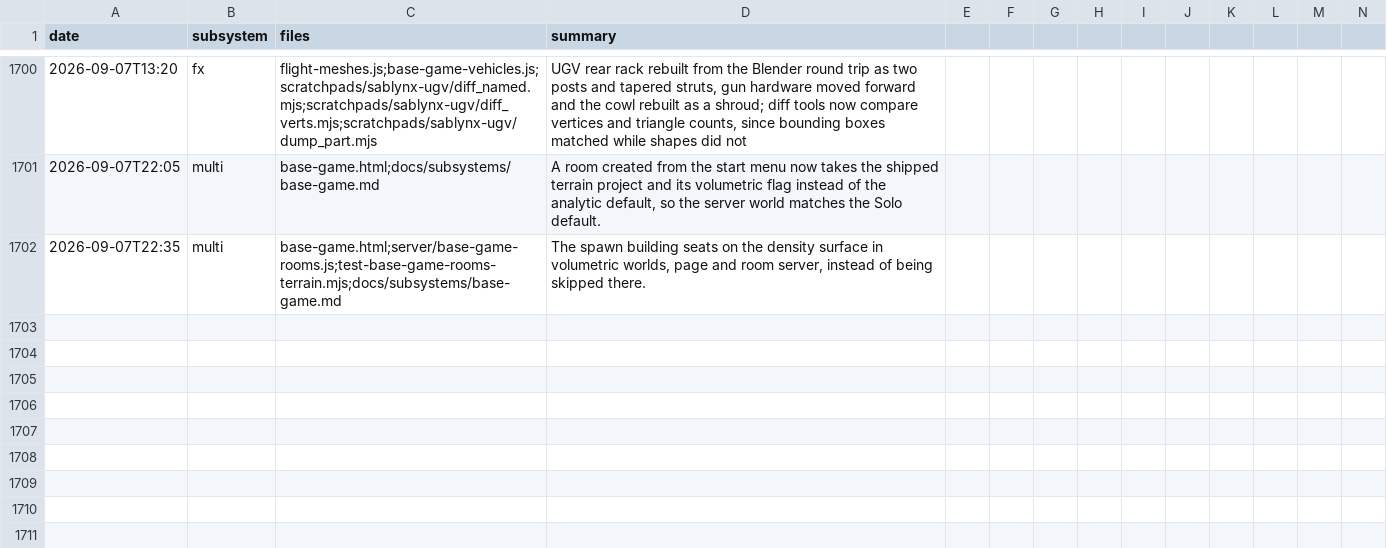
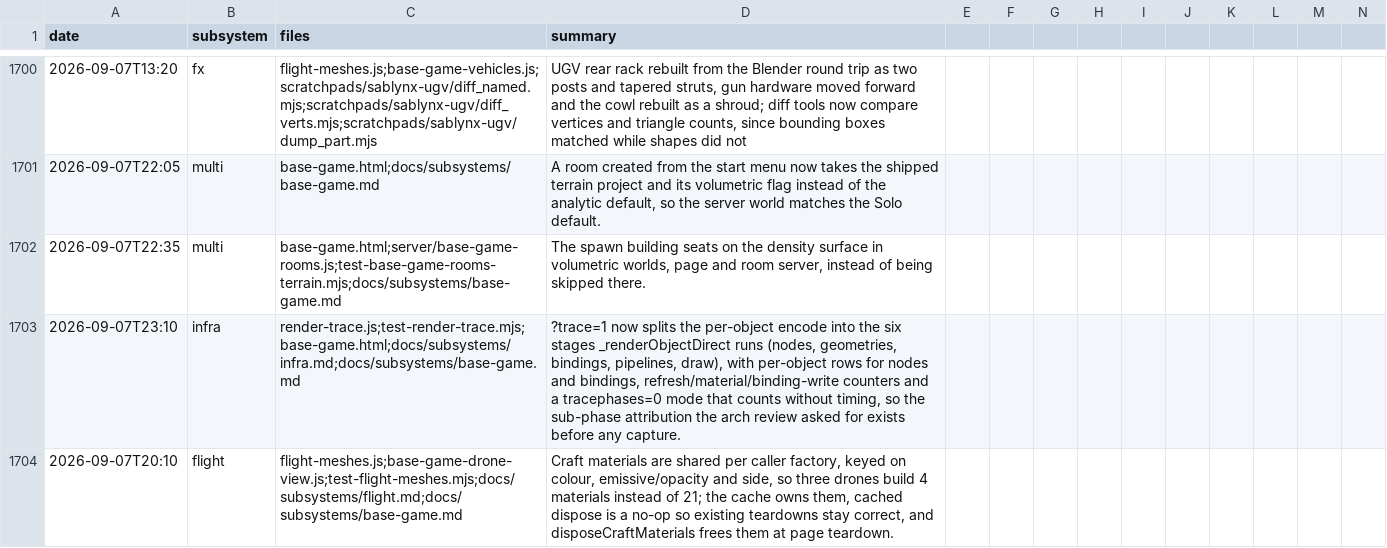
Before and after one commit to msankofa/workshop-webgpu, a CSV file: agent_log.csv, drawn as a sheet; only a part is shown, gaps mark what is left out; rows hold the shown columns only; the diff names each change by its address in the sheet, - before the commit and + after, or states it on an @@ line.

```diff
--- a/agent_log.csv
+++ b/agent_log.csv
+row 1703: 2026-09-07T23:10 | infra | render-trace.js;test-render-trace.mjs;base-game.html;docs/subsystems/infra.md;docs/subsystems/base-game.md | ?trace=1 now splits the per-object encode into the six stages _renderObjectDirect runs (nodes, geometries, bindings, pipelines, draw), with per-object rows for nodes and bindings, refresh/material/binding-write counters and a tracephases=0 mode that counts without timing, so the sub-phase attribution the arch review asked for exists before any capture.
+row 1704: 2026-09-07T20:10 | flight | flight-meshes.js;base-game-drone-view.js;test-flight-meshes.mjs;docs/subsystems/flight.md;docs/subsystems/base-game.md | Craft materials are shared per caller factory, keyed on colour, emissive/opacity and side, so three drones build 4 materials instead of 21; the cache owns them, cached dispose is a no-op so existing teardowns stay correct, and disposeCraftMaterials frees them at page teardown.
```
Also changed, not shown: 5 other files.
